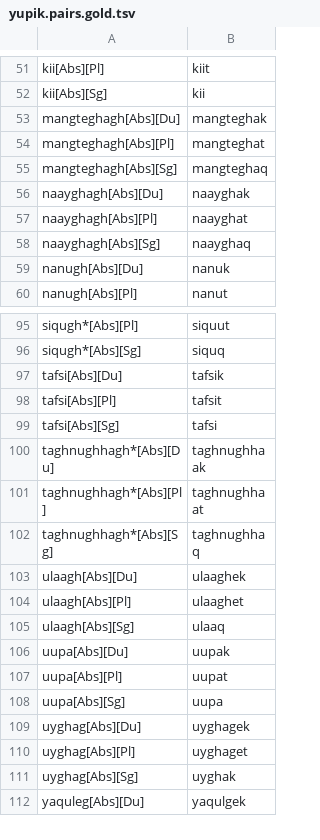
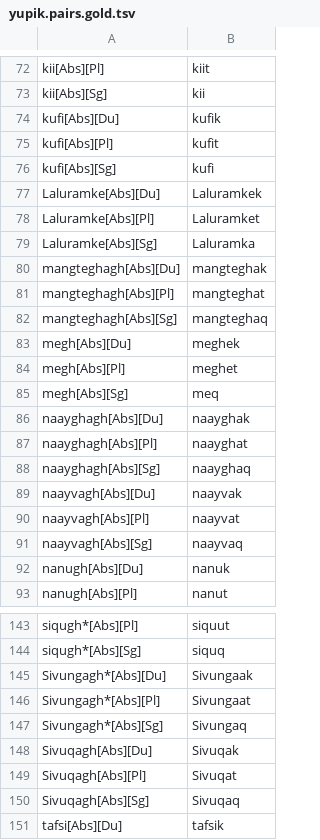
Before and after one commit to SaintLawrenceIslandYupik/finite_state_morphology, a TSV file: yupik.pairs.gold.tsv, drawn as a sheet; only a part is shown, gaps mark what is left out; the shorter side is filled out with more unchanged rows; the diff covers the shown part only.

```diff
--- a/yupik.pairs.gold.tsv
+++ b/yupik.pairs.gold.tsv
@@ -52,2 +73,8 @@ kii[Abs][Pl]	kiit
 kii[Abs][Sg]	kii
+kufi[Abs][Du]	kufik
+kufi[Abs][Pl]	kufit
+kufi[Abs][Sg]	kufi
+Laluramke[Abs][Du]	Laluramkek
+Laluramke[Abs][Pl]	Laluramket
+Laluramke[Abs][Sg]	Laluramka
 mangteghagh[Abs][Du]	mangteghak
@@ -55,2 +82,5 @@ mangteghagh[Abs][Pl]	mangteghat
 mangteghagh[Abs][Sg]	mangteghaq
+megh[Abs][Du]	meghek
+megh[Abs][Pl]	meghet
+megh[Abs][Sg]	meq
 naayghagh[Abs][Du]	naayghak
@@ -58,2 +88,5 @@ naayghagh[Abs][Pl]	naayghat
 naayghagh[Abs][Sg]	naayghaq
+naayvagh[Abs][Du]	naayvak
+naayvagh[Abs][Pl]	naayvat
+naayvagh[Abs][Sg]	naayvaq
 nanugh[Abs][Du]	nanuk
@@ -96,2 +144,8 @@ siqugh*[Abs][Pl]	siquut
 siqugh*[Abs][Sg]	siquq
+Sivungagh*[Abs][Du]	Sivungaak
+Sivungagh*[Abs][Pl]	Sivungaat
+Sivungagh*[Abs][Sg]	Sivungaq
+Sivuqagh[Abs][Du]	Sivuqak
+Sivuqagh[Abs][Pl]	Sivuqat
+Sivuqagh[Abs][Sg]	Sivuqaq
 tafsi[Abs][Du]	tafsik
```
Also changed, not shown: 60 added rows elsewhere in this file, 1 other file.
